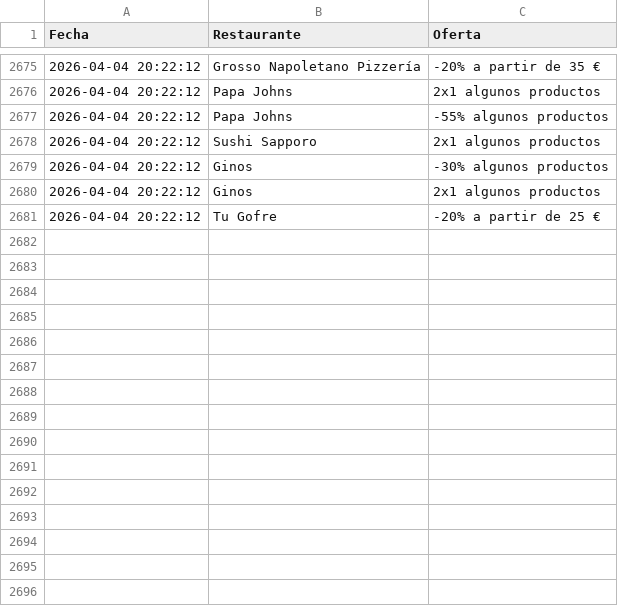
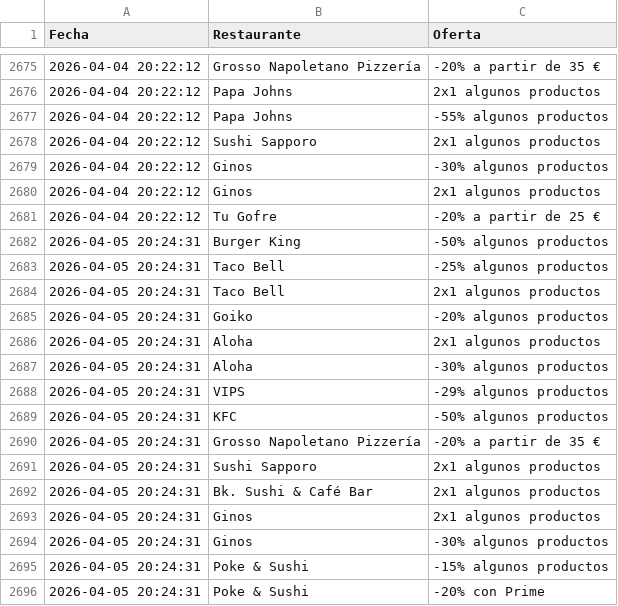
Before and after one commit to adripalenzuela/glovo-scraper, a CSV file: historial_ofertas.csv, drawn as a sheet; only a part is shown, gaps mark what is left out.

Commit message:
Actualización diaria de ofertas

```diff
--- a/historial_ofertas.csv
+++ b/historial_ofertas.csv
@@ -2681 +2681,16 @@ Fecha,Restaurante,Oferta
 2026-04-04 20:22:12,Tu Gofre,-20% a partir de 25 €
+2026-04-05 20:24:31,Burger King,-50% algunos productos
+2026-04-05 20:24:31,Taco Bell,-25% algunos productos
+2026-04-05 20:24:31,Taco Bell,2x1 algunos productos
+2026-04-05 20:24:31,Goiko,-20% algunos productos
+2026-04-05 20:24:31,Aloha,2x1 algunos productos
+2026-04-05 20:24:31,Aloha,-30% algunos productos
+2026-04-05 20:24:31,VIPS,-29% algunos productos
+2026-04-05 20:24:31,KFC,-50% algunos productos
+2026-04-05 20:24:31,Grosso Napoletano Pizzería,-20% a partir de 35 €
+2026-04-05 20:24:31,Sushi Sapporo,2x1 algunos productos
+2026-04-05 20:24:31,Bk. Sushi & Café Bar,2x1 algunos productos
+2026-04-05 20:24:31,Ginos,2x1 algunos productos
+2026-04-05 20:24:31,Ginos,-30% algunos productos
+2026-04-05 20:24:31,Poke & Sushi,-15% algunos productos
+2026-04-05 20:24:31,Poke & Sushi,-20% con Prime
```
